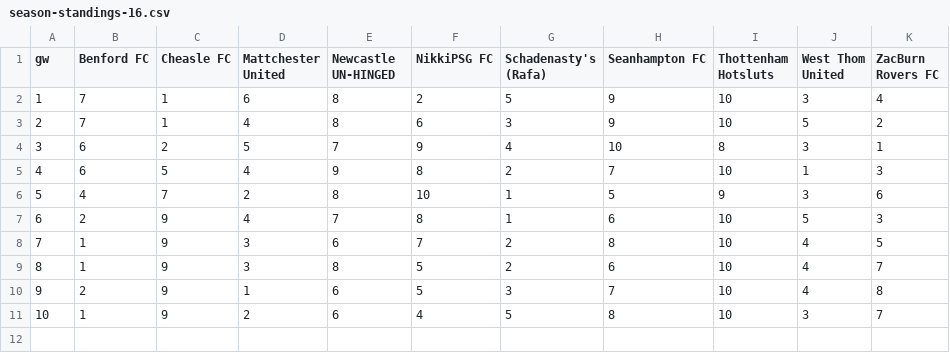
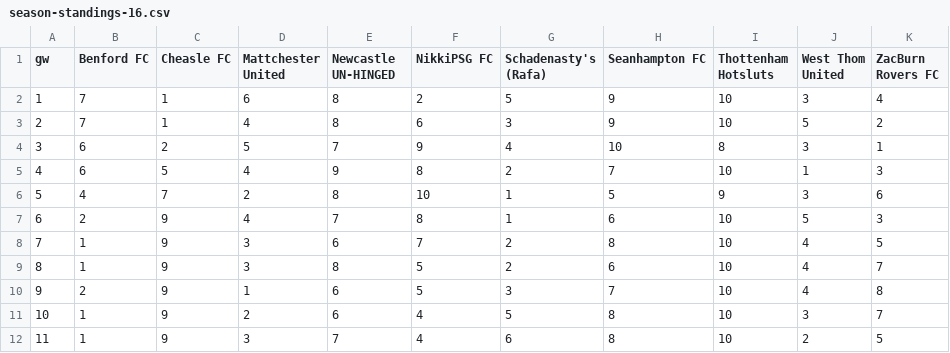
Before and after one commit to seangreene/fake-internet-soccer, a CSV file: _workspace/data/output/datawrapper/season-standings-16.csv, drawn as a sheet.

```diff
--- a/_workspace/data/output/datawrapper/season-standings-16.csv
+++ b/_workspace/data/output/datawrapper/season-standings-16.csv
@@ -11 +11,2 @@ gw,Benford FC,Cheasle FC,Mattchester United,Newcastle UN-HINGED,NikkiPSG FC,Scha
 10,1,9,2,6,4,5,8,10,3,7
+11,1,9,3,7,4,6,8,10,2,5
```
Also changed, not shown: _workspace/data/output/h2h/season-16.csv, _workspace/data/output/standings/standings-season-16.csv, 1 other file.
